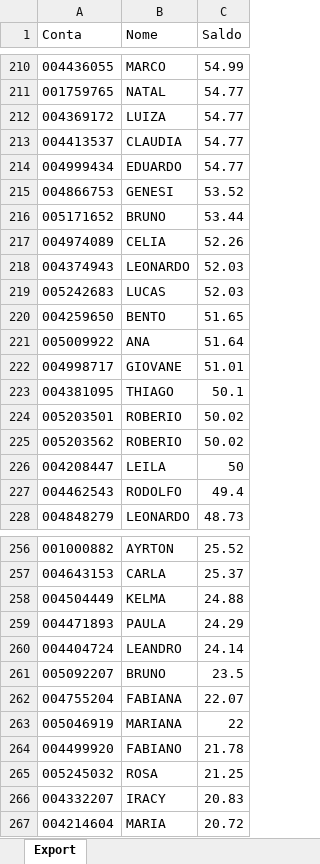
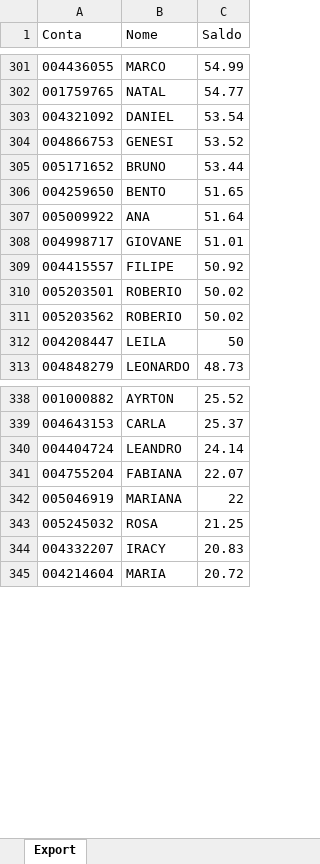
Before and after one commit to lauroteles/app_mesa_de_opera-es_corrigido, an Excel workbook: Saldo.xlsx, sheet Export, drawn as a sheet; only a part is shown, gaps mark what is left out; values as stored, in another font and other column widths than the file's, no borders; removed rows and columns are numbered as before the commit, all else as after; the diff covers the shown part only; the diff names each change by its address in the sheet, - before the commit and + after, or states it on an @@ line.

```diff
--- a/Saldo.xlsx (sheet Export)
+++ b/Saldo.xlsx (sheet Export)
-row 212: 004369172 | LUIZA | 54.77
-row 213: 004413537 | CLAUDIA | 54.77
-row 214: 004999434 | EDUARDO | 54.77
+row 303: 004321092 | DANIEL | 53.54
-row 217: 004974089 | CELIA | 52.26
-row 218: 004374943 | LEONARDO | 52.03
-row 219: 005242683 | LUCAS | 52.03
-row 223: 004381095 | THIAGO | 50.1
+row 309: 004415557 | FILIPE | 50.92
-row 227: 004462543 | RODOLFO | 49.4
-row 258: 004504449 | KELMA | 24.88
-row 259: 004471893 | PAULA | 24.29
-row 261: 005092207 | BRUNO | 23.5
-row 264: 004499920 | FABIANO | 21.78
```
Also changed, not shown: 193 added rows and 111 removed rows elsewhere in this sheet, PL Total.xlsx.
